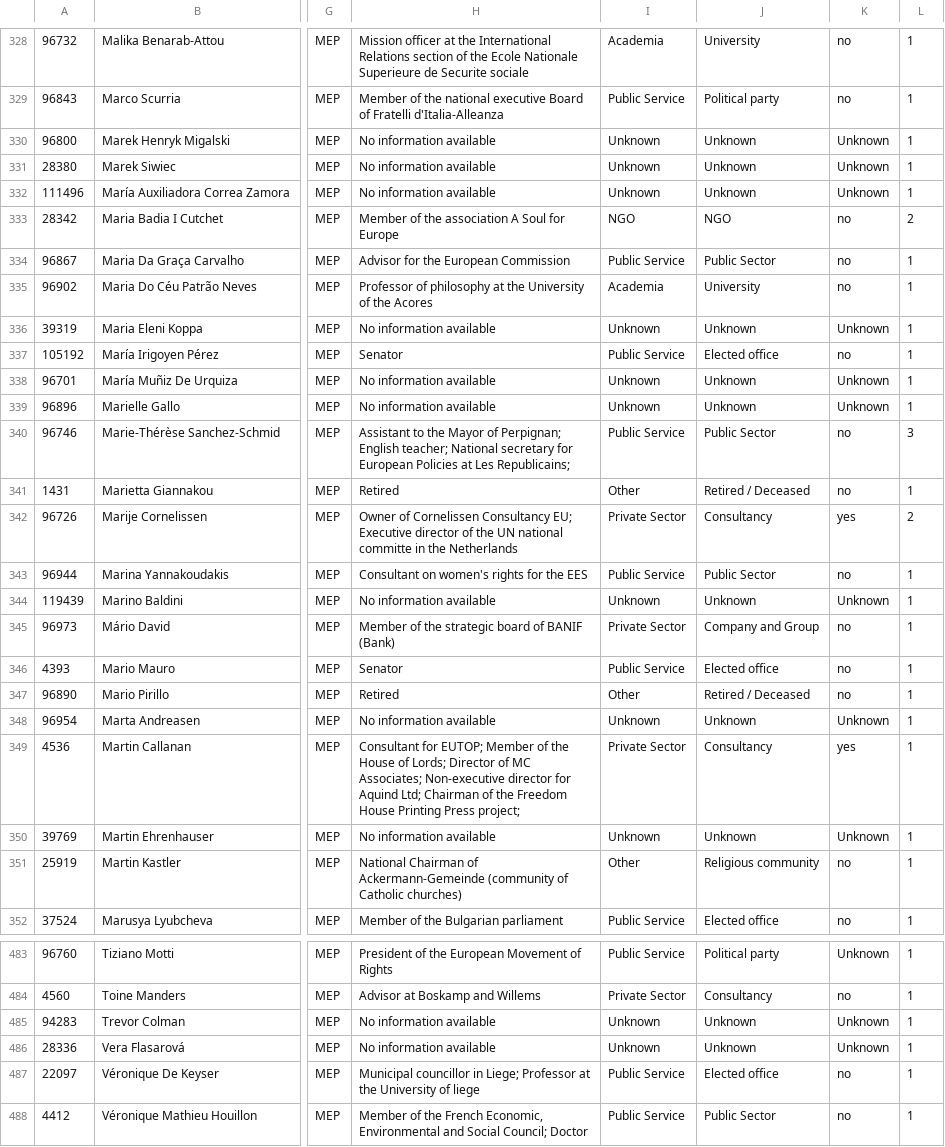
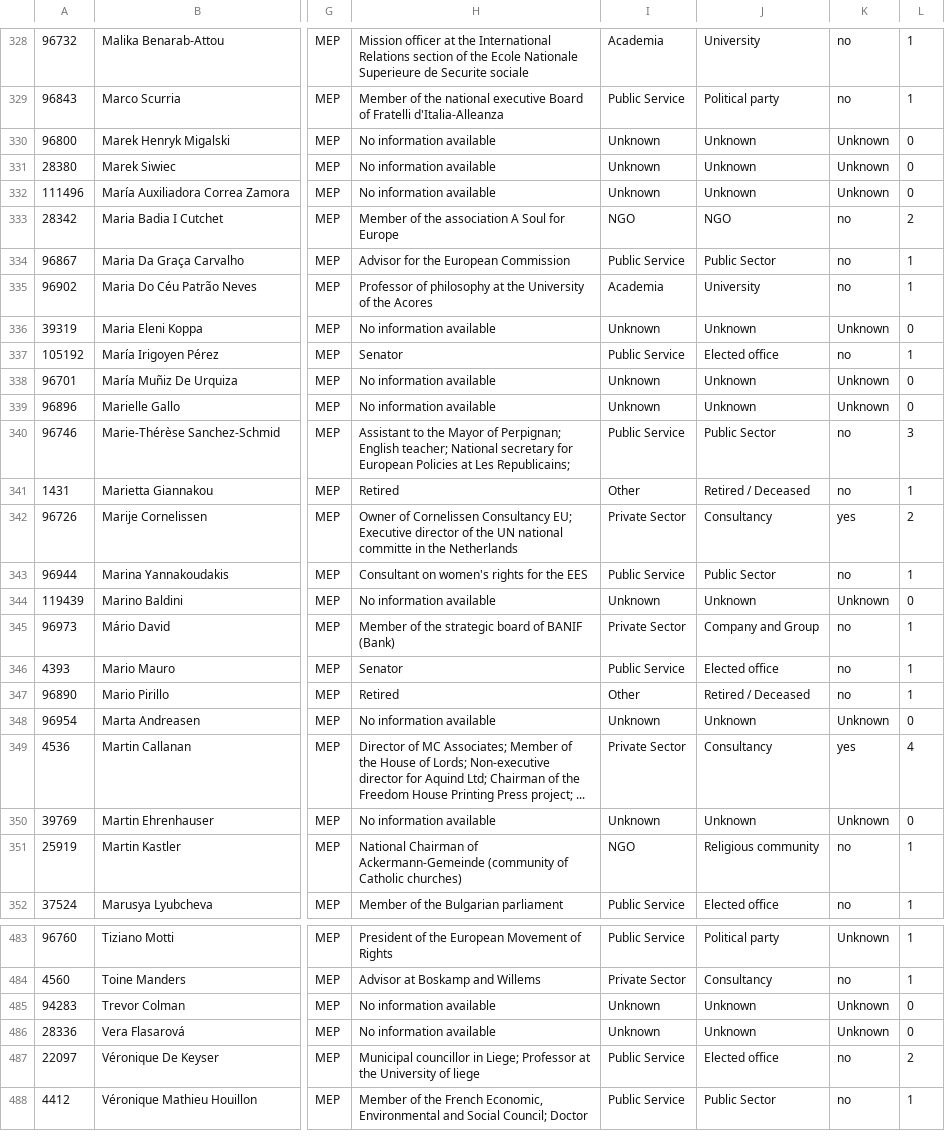
Before and after one commit to tttp/doi, a CSV file: data/tool_total_unique.csv, drawn as a sheet; only a part is shown, gaps mark what is left out; the diff covers the shown part only; the diff names each change by its address in the sheet, - before the commit and + after, or states it on an @@ line.

```diff
--- a/data/tool_total_unique.csv
+++ b/data/tool_total_unique.csv
-L330:L332: 1
+L330:L332: 0
-L336: 1
+L336: 0
-L338:L339: 1
+L338:L339: 0
-L344: 1
+L344: 0
-L348: 1
+L348: 0
-H349: Consultant for EUTOP; Member of the House of Lords; Director of MC Associates; Non-executive director for Aquind Ltd; Chairman of the Freedom House Printing Press project;
+H349: Director of MC Associates; Member of the House of Lords; Non-executive director for Aquind Ltd; Chairman of the Freedom House Printing Press project; ...
-L349: 1
+L349: 4
-L350: 1
+L350: 0
-I351: Other
+I351: NGO
-L485:L486: 1
+L485:L486: 0
-L487: 1
+L487: 2
```
Also changed, not shown: 110 edited cells elsewhere in this file, data/tool_activities_post.csv, data/tool_activities_pre.csv.
